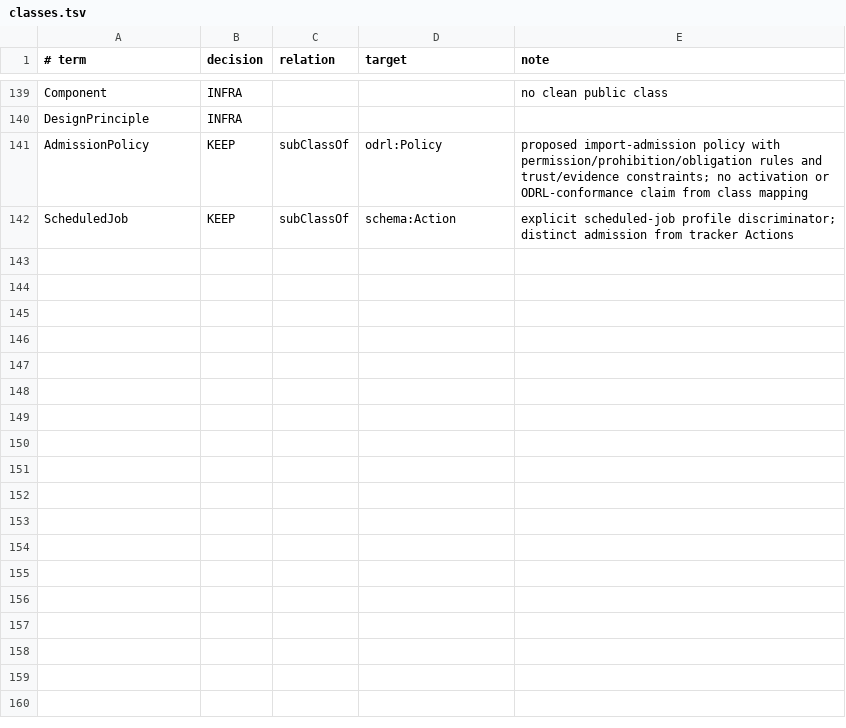
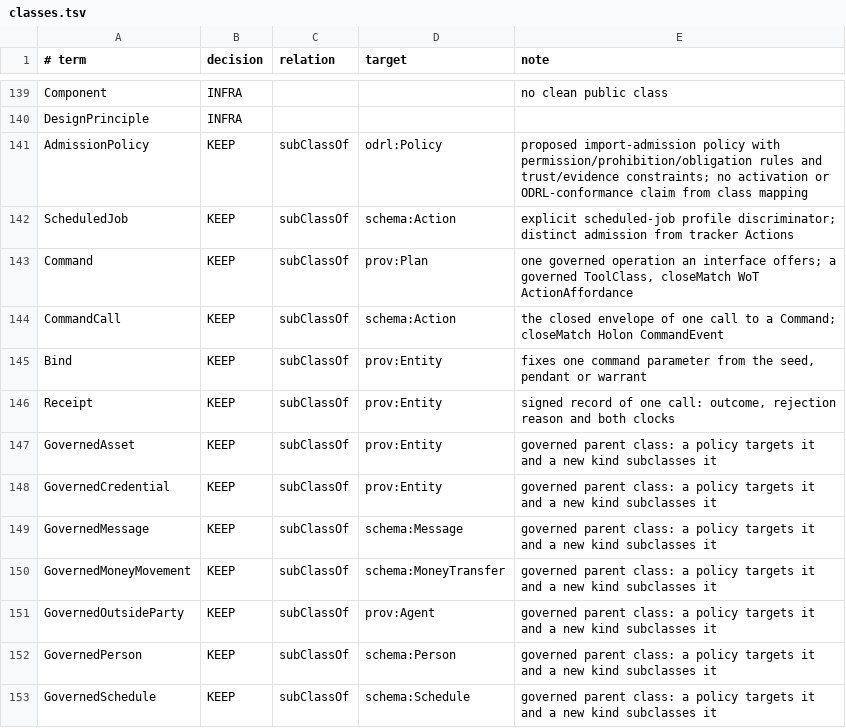
Before and after one commit to intigraph/quechua, a TSV file: trim/classes.tsv, drawn as a sheet; only a part is shown, gaps mark what is left out.

```diff
--- a/trim/classes.tsv
+++ b/trim/classes.tsv
@@ -142 +142,12 @@ AdmissionPolicy	KEEP	subClassOf	odrl:Policy	proposed import-admission policy wit
 ScheduledJob	KEEP	subClassOf	schema:Action	explicit scheduled-job profile discriminator; distinct admission from tracker Actions
+Command	KEEP	subClassOf	prov:Plan	one governed operation an interface offers; a governed ToolClass, closeMatch WoT ActionAffordance
+CommandCall	KEEP	subClassOf	schema:Action	the closed envelope of one call to a Command; closeMatch Holon CommandEvent
+Bind	KEEP	subClassOf	prov:Entity	fixes one command parameter from the seed, pendant or warrant
+Receipt	KEEP	subClassOf	prov:Entity	signed record of one call: outcome, rejection reason and both clocks
+GovernedAsset	KEEP	subClassOf	prov:Entity	governed parent class: a policy targets it and a new kind subclasses it
+GovernedCredential	KEEP	subClassOf	prov:Entity	governed parent class: a policy targets it and a new kind subclasses it
+GovernedMessage	KEEP	subClassOf	schema:Message	governed parent class: a policy targets it and a new kind subclasses it
+GovernedMoneyMovement	KEEP	subClassOf	schema:MoneyTransfer	governed parent class: a policy targets it and a new kind subclasses it
+GovernedOutsideParty	KEEP	subClassOf	prov:Agent	governed parent class: a policy targets it and a new kind subclasses it
+GovernedPerson	KEEP	subClassOf	schema:Person	governed parent class: a policy targets it and a new kind subclasses it
+GovernedSchedule	KEEP	subClassOf	schema:Schedule	governed parent class: a policy targets it and a new kind subclasses it
```
Also changed, not shown: trim/properties.tsv, 9 other files.
